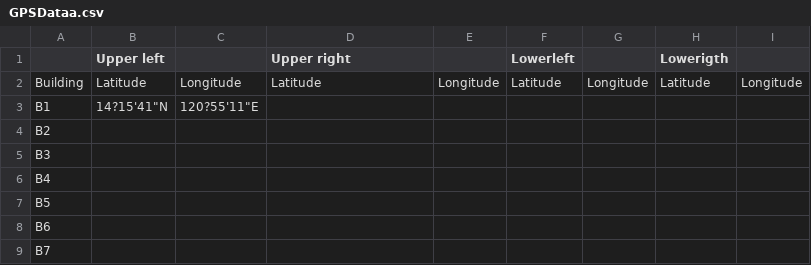
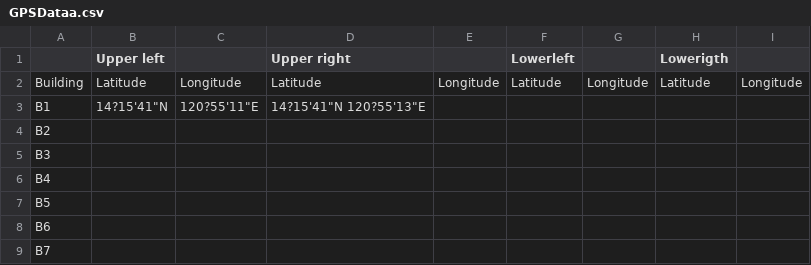
Before and after one commit to johnK014/gpsdata, a CSV file: GPSDataa.csv, drawn as a sheet.

Commit message:
Update CSV from Google Sheets

```diff
--- a/GPSDataa.csv
+++ b/GPSDataa.csv
@@ -2,3 +2,3 @@
 Building,Latitude,Longitude,Latitude,Longitude,Latitude,Longitude,Latitude,Longitude
-B1,14?15'41"N ,120?55'11"E,,,,,,
+B1,14?15'41"N ,120?55'11"E,14?15'41"N 120?55'13"E,,,,,
 B2,,,,,,,,
```
